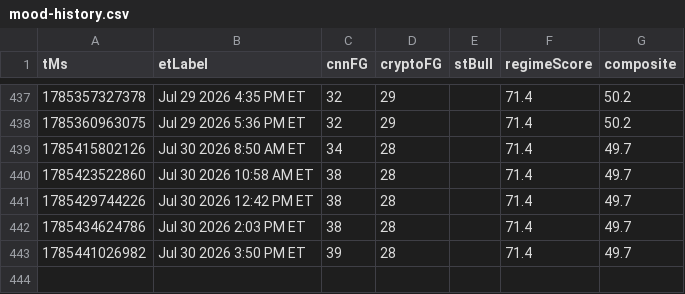
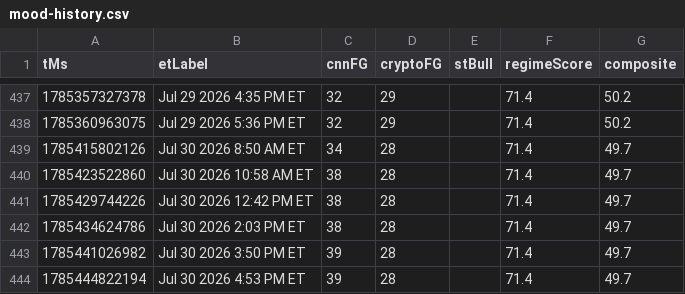
Before and after one commit to Jad-N/Market-Watcher, a CSV file: docs/mood-history.csv, drawn as a sheet; only a part is shown, gaps mark what is left out.

```diff
--- a/docs/mood-history.csv
+++ b/docs/mood-history.csv
@@ -443 +443,2 @@ tMs,etLabel,cnnFG,cryptoFG,stBull,regimeScore,composite
 1785441026982,Jul 30 2026 3:50 PM ET,39,28,,71.4,49.7
+1785444822194,Jul 30 2026 4:53 PM ET,39,28,,71.4,49.7
```
Also changed, not shown: regime history.csv, source-quality history.csv, 4 other files.
